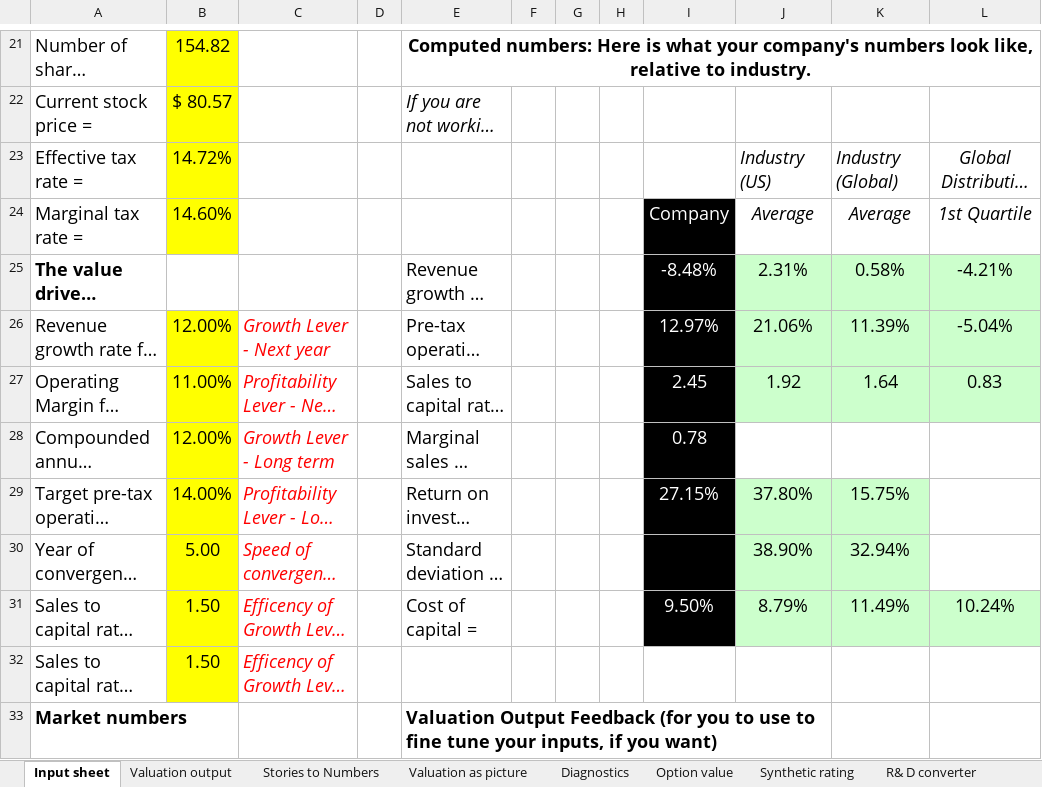
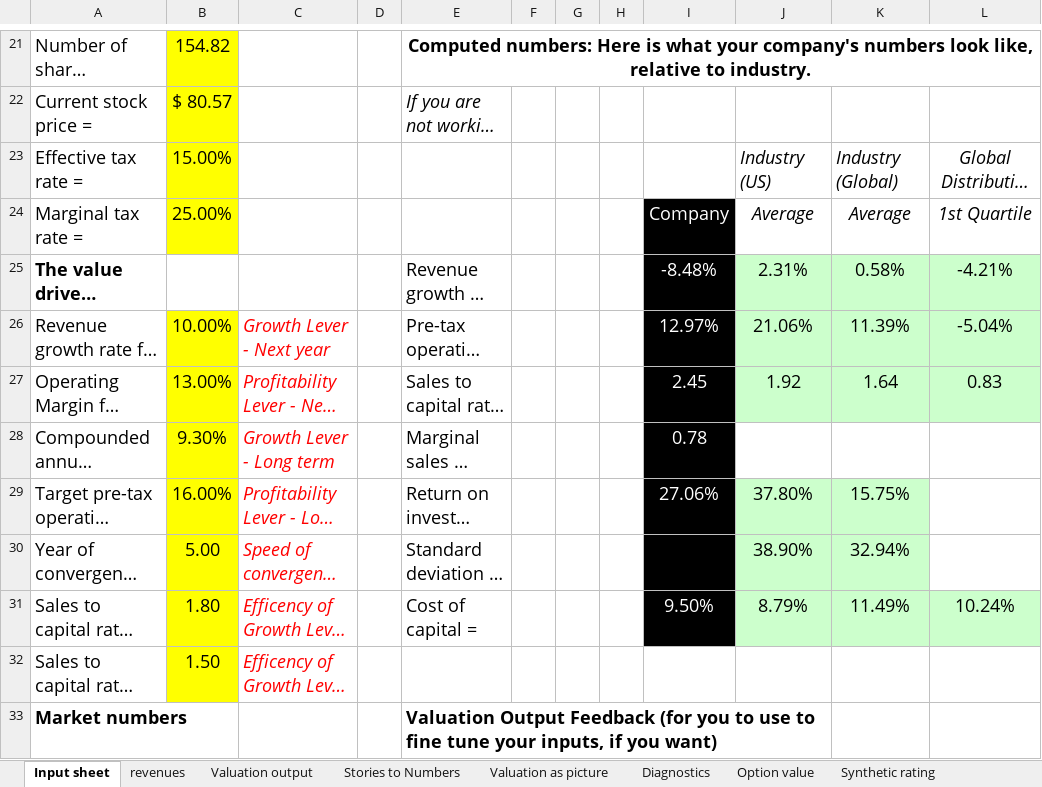
Before and after one commit to Volinr1/models-_-, an Excel workbook: logi.xlsx, sheet Input sheet, drawn as a sheet; only a part is shown, gaps mark what is left out; long unchanged cells end in …; values as stored, in another font and other column widths than the file's, no borders; charts and pictures not drawn; the diff covers the shown part only; the diff names each change by its address in the sheet, - before the commit and + after, or states it on an @@ line.

```diff
--- a/logi.xlsx (sheet Input sheet)
+++ b/logi.xlsx (sheet Input sheet)
+sheet tab: revenues
-B23: 14.72%
+B23: 15.00%
-B24: 14.60%
+B24: 25.00%
-B26: 12.00%
+B26: 10.00%
-B27: 11.00%
+B27: 13.00%
-B28: 12.00%
+B28: 9.30%
-B29: 14.00%
+B29: 16.00%
-I29: 27.15%
+I29: 27.06%
-B31: 1.50
+B31: 1.80
```
Also changed, not shown: 8 edited cells elsewhere in this sheet, sheet Valuation as picture, sheet Valuation output, sheet Stories to Numbers, sheet Diagnostics, sheet Option value, sheet Country equity risk premiums, 2 more sheets.
